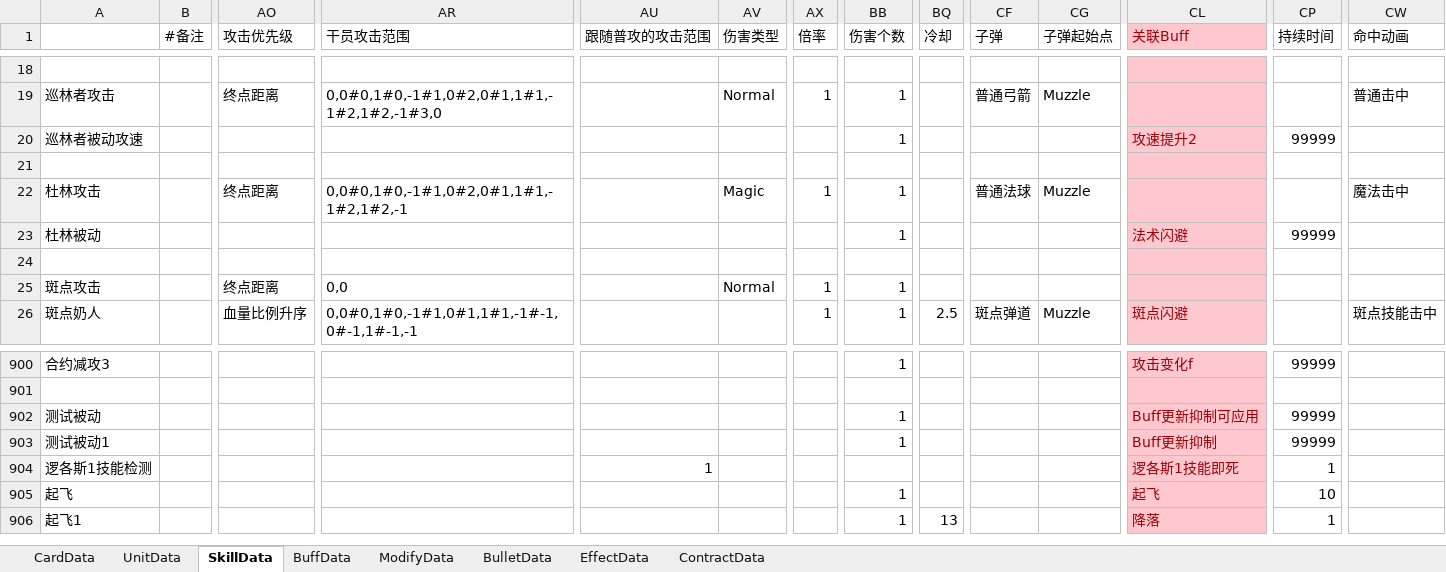
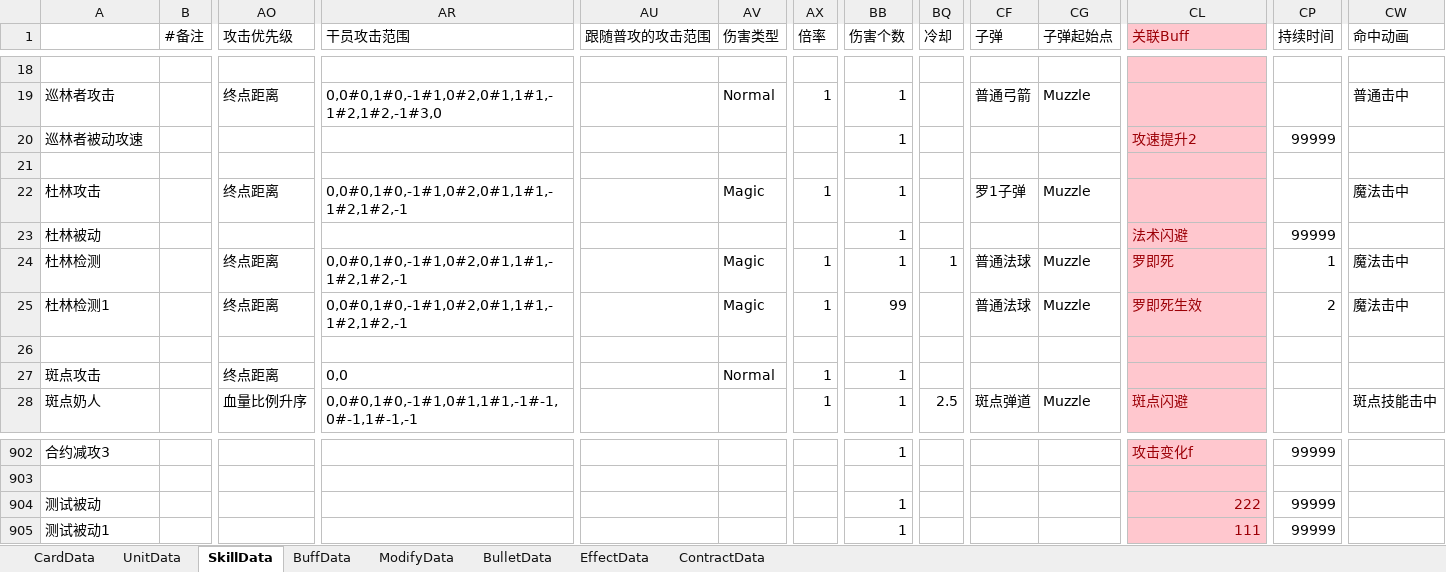
Before and after one commit to XR-857342619/ArkN, an Excel workbook: Excel/Main/battle.xlsx, sheet SkillData, drawn as a sheet; only a part is shown, gaps mark what is left out; values as stored, in another font and other column widths than the file's, no borders; removed rows and columns are numbered as before the commit, all else as after; rows hold the shown columns only; the diff names each change by its address in the sheet, - before the commit and + after, or states it on an @@ line.

```diff
--- a/Excel/Main/battle.xlsx (sheet SkillData)
+++ b/Excel/Main/battle.xlsx (sheet SkillData)
-CF22 (子弹): 普通法球
+CF22 (子弹): 罗1子弹
+row 24: 杜林检测 |  | 终点距离 | 0,0#0,1#0,-1#1,0#2,0#1,1#1,-1#2,1#2,-1 |  | Magic | 1 | 1 | 1 | 普通法球 | Muzzle | 罗即死 | 1 | 魔法击中
+row 25: 杜林检测1 |  | 终点距离 | 0,0#0,1#0,-1#1,0#2,0#1,1#1,-1#2,1#2,-1 |  | Magic | 1 | 99 |  | 普通法球 | Muzzle | 罗即死生效 | 2 | 魔法击中
-CL904 (关联Buff): Buff更新抑制可应用
+CL904 (关联Buff): 222
-CL905 (关联Buff): Buff更新抑制
+CL905 (关联Buff): 111
-row 904: 逻各斯1技能检测 |  |  |  | 1 |  |  |  |  |  |  | 逻各斯1技能即死 | 1
-row 905: 起飞 |  |  |  |  |  |  | 1 |  |  |  | 起飞 | 10
-row 906: 起飞1 |  |  |  |  |  |  | 1 | 13 |  |  | 降落 | 1
```
Also changed, not shown: sheet BuffData, sheet UnitData, 47 other files.
